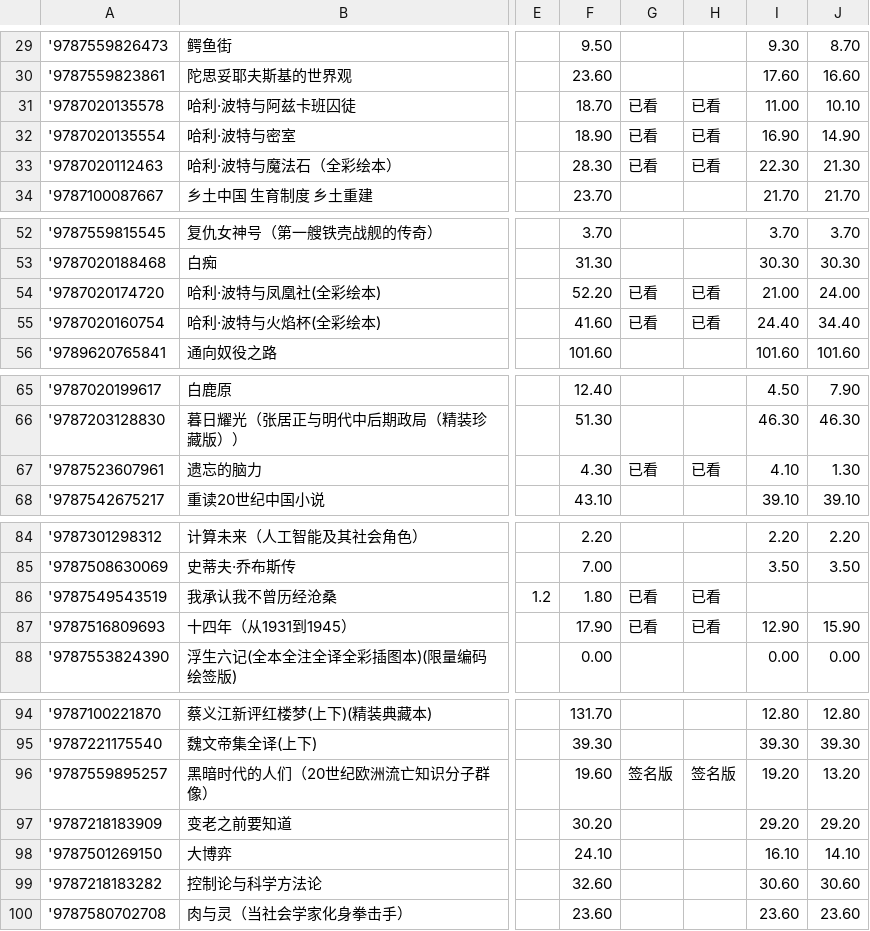
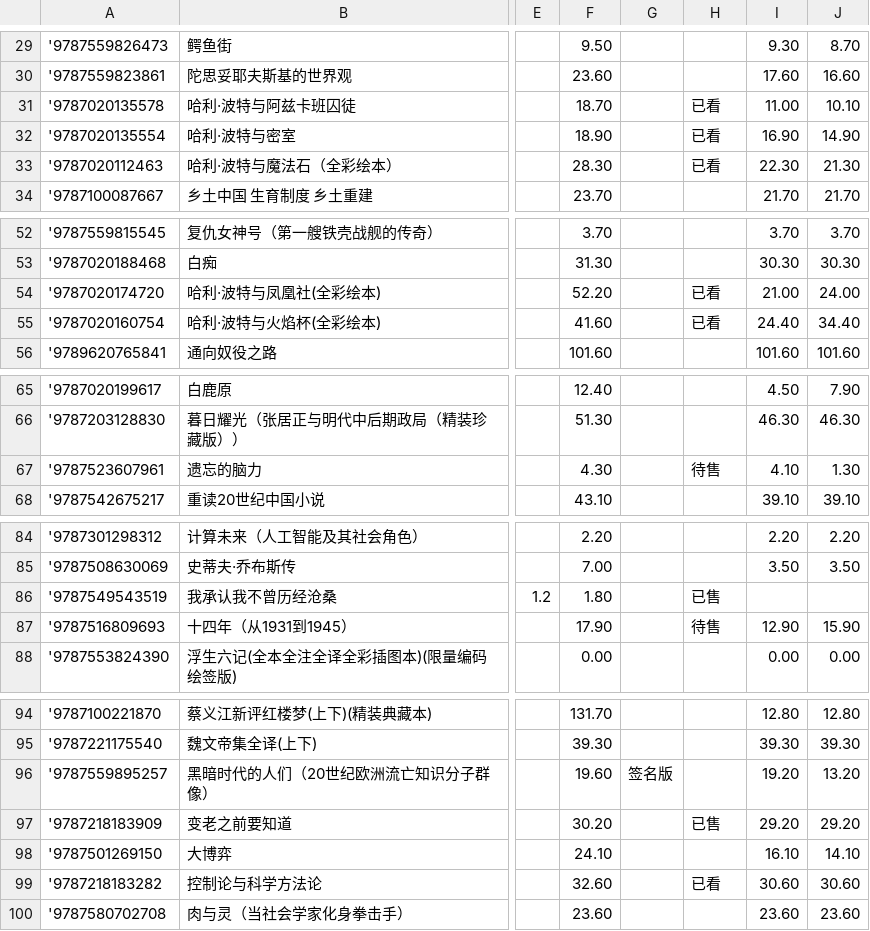
Before and after one commit to lipingxu/dzy_inventory, a CSV file: inventory_auto.csv, drawn as a sheet; only a part is shown, gaps mark what is left out; the diff covers the shown part only; the diff names each change by its address in the sheet, - before the commit and + after, or states it on an @@ line.

```diff
--- a/inventory_auto.csv
+++ b/inventory_auto.csv
-G31:G33: 已看
+G31:G33: (empty)
-G54:G55: 已看
+G54:G55: (empty)
-G67: 已看
+G67: (empty)
-H67: 已看
+H67: 待售
-G86:G87: 已看
+G86:G87: (empty)
-H86: 已看
+H86: 已售
-H87: 已看
+H87: 待售
-H96: 签名版
+H96: (empty)
-H97: (empty)
+H97: 已售
-H99: (empty)
+H99: 已看
```
Also changed, not shown: 18 edited cells elsewhere in this file, 2 other files.
